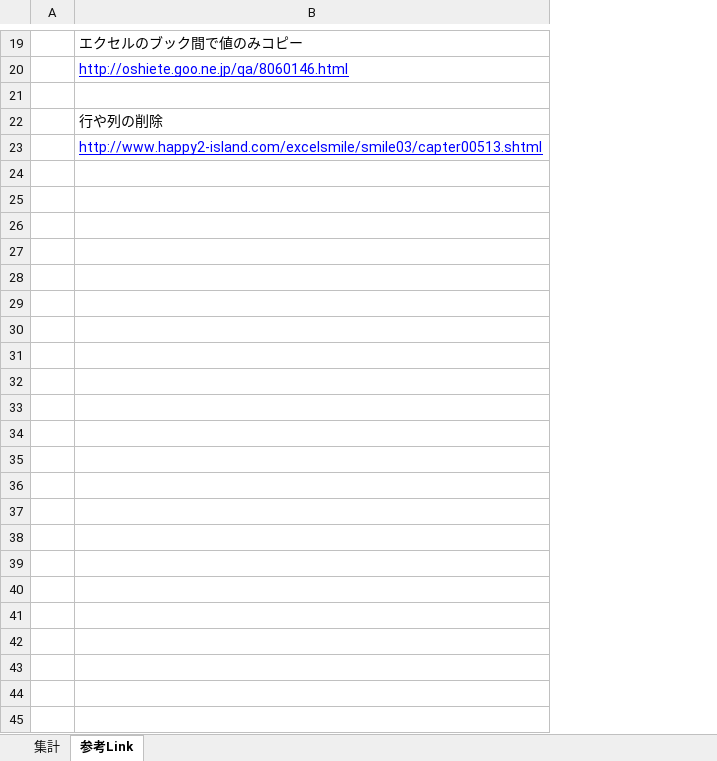
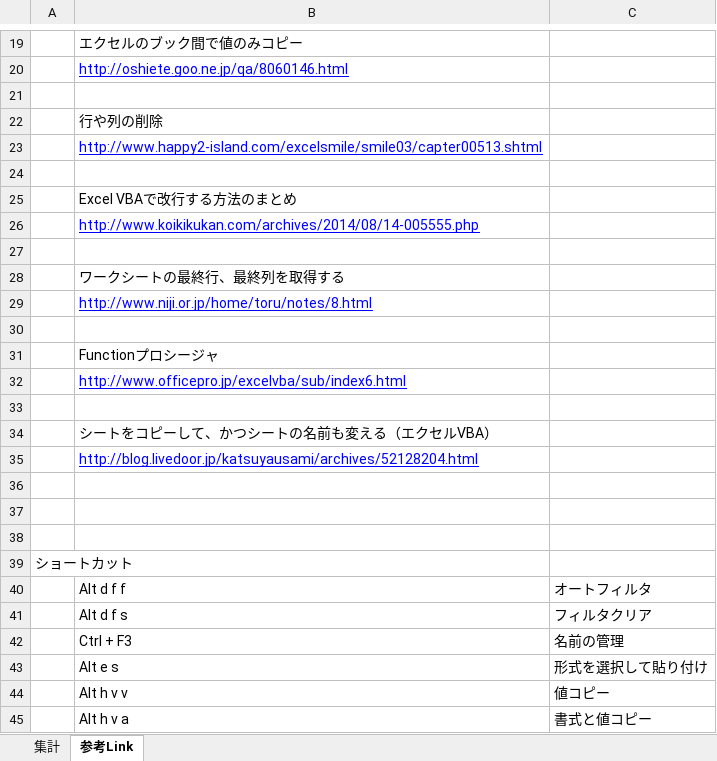
Before and after one commit to tkhr-ssk/rubymemo, an Excel workbook: Excel/HelloVBA.xlsm, sheet 参考Link, drawn as a sheet; only a part is shown, gaps mark what is left out; values as stored, in another font and other column widths than the file's, no borders; removed rows and columns are numbered as before the commit, all else as after; the diff names each change by its address in the sheet, - before the commit and + after, or states it on an @@ line.

Commit message:
update excel vba

```diff
--- a/Excel/HelloVBA.xlsm (sheet 参考Link)
+++ b/Excel/HelloVBA.xlsm (sheet 参考Link)
-column A, empty
+column A, empty
+column C, empty
+row 24: (empty)
+row 25:  | Excel VBAで改行する方法のまとめ
+row 26:  | http://www.koikikukan.com/archives/2014/08/14-005555.php
+row 27: (empty)
+row 28:  | ワークシートの最終行、最終列を取得する
+row 29:  | http://www.niji.or.jp/home/toru/notes/8.html
+row 30: (empty)
+row 31:  | Functionプロシージャ
+row 32:  | http://www.officepro.jp/excelvba/sub/index6.html
+row 33: (empty)
+row 34:  | シートをコピーして、かつシートの名前も変える（エクセルVBA）
+row 35:  | http://blog.livedoor.jp/katsuyausami/archives/52128204.html
+row 36: (empty)
+row 37: (empty)
+row 38: (empty)
+row 39: ショートカット
+row 40:  | Alt d f f | オートフィルタ
+row 41:  | Alt d f s | フィルタクリア
+row 42:  | Ctrl + F3 | 名前の管理
+row 43:  | Alt e s | 形式を選択して貼り付け
+row 44:  | Alt h v v | 値コピー
+row 45:  | Alt h v a | 書式と値コピー
```
Also changed, not shown: sheet 集計.
